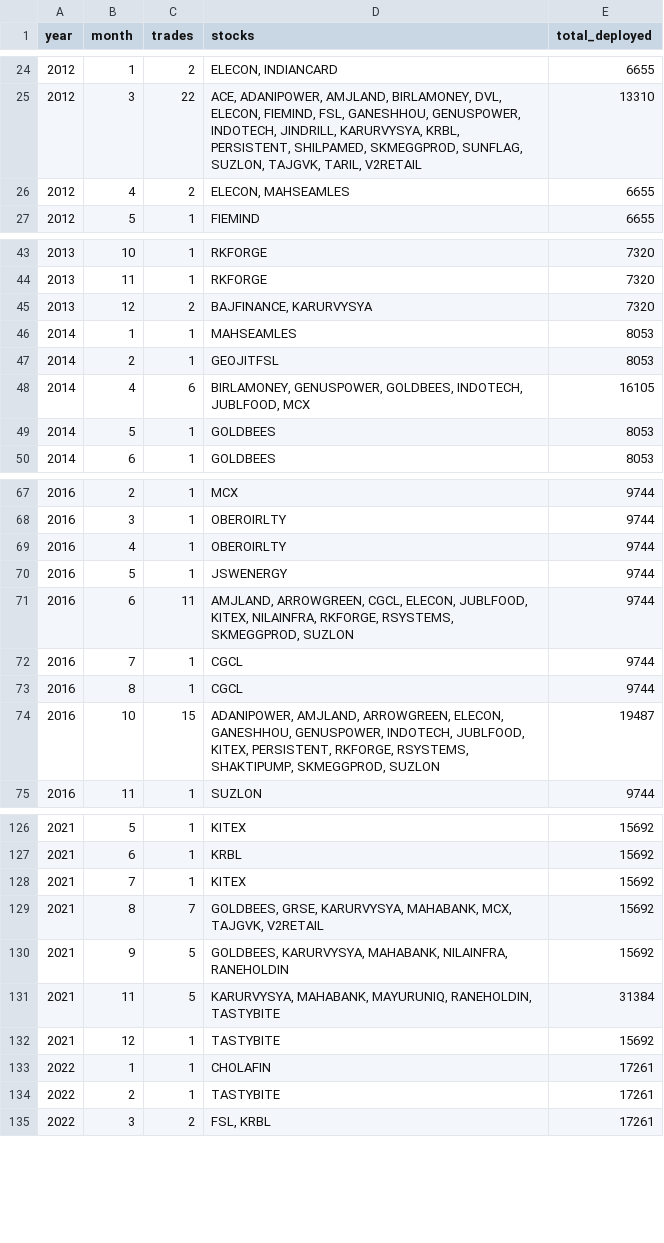
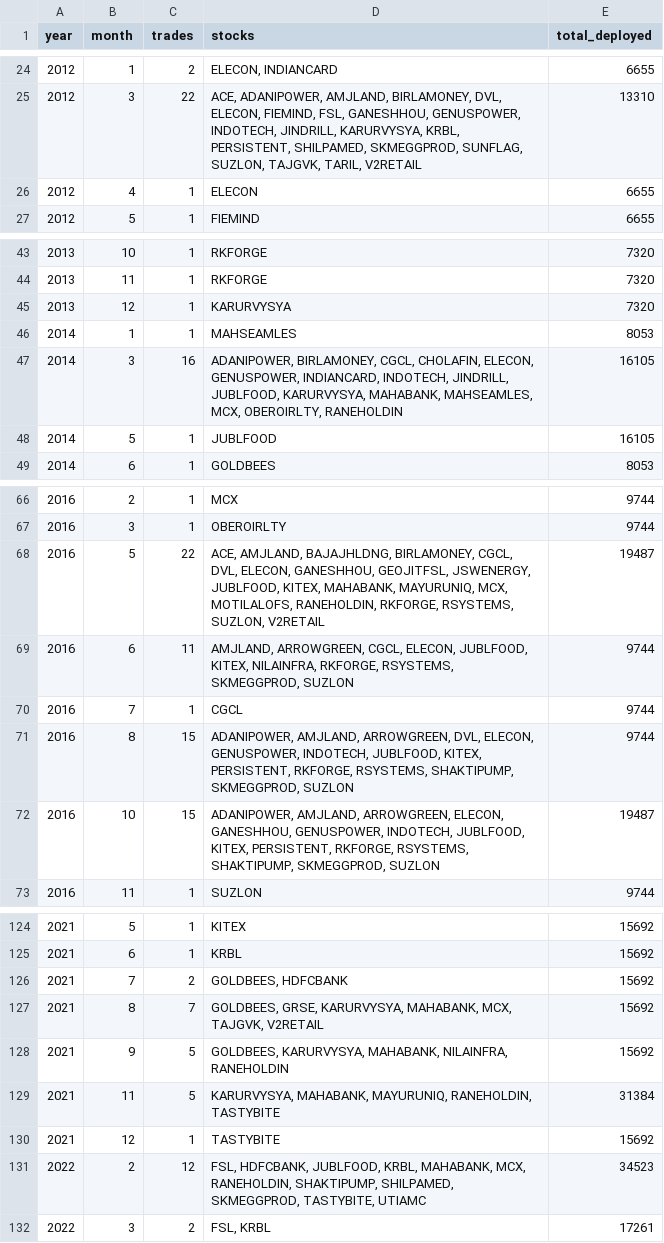
Before and after one commit to 0xCaretaker/Dip-Mafia, a CSV file: backtest_output/trades_monthly_summary.csv, drawn as a sheet; only a part is shown, gaps mark what is left out; the diff covers the shown part only.

```diff
--- a/backtest_output/trades_monthly_summary.csv
+++ b/backtest_output/trades_monthly_summary.csv
@@ -25,3 +25,3 @@ year,month,trades,stocks,total_deployed
 2012,3,22,"ACE, ADANIPOWER, AMJLAND, BIRLAMONEY, DVL, ELECON, FIEMIND, FSL, GANESHHOU, GENUSPOWER, INDOTECH, JINDRILL, KARURVYSYA, KRBL, PERSISTENT, SHILPAMED, SKMEGGPROD, SUNFLAG, SUZLON, TAJGVK, TARIL, V2RETAIL",13310
-2012,4,2,"ELECON, MAHSEAMLES",6655
+2012,4,1,ELECON,6655
 2012,5,1,FIEMIND,6655
@@ -44,7 +44,6 @@ year,month,trades,stocks,total_deployed
 2013,11,1,RKFORGE,7320
-2013,12,2,"BAJFINANCE, KARURVYSYA",7320
+2013,12,1,KARURVYSYA,7320
 2014,1,1,MAHSEAMLES,8053
-2014,2,1,GEOJITFSL,8053
-2014,4,6,"BIRLAMONEY, GENUSPOWER, GOLDBEES, INDOTECH, JUBLFOOD, MCX",16105
-2014,5,1,GOLDBEES,8053
+2014,3,16,"ADANIPOWER, BIRLAMONEY, CGCL, CHOLAFIN, ELECON, GENUSPOWER, INDIANCARD, INDOTECH, JINDRILL, JUBLFOOD, KARURVYSYA, MAHABANK, MAHSEAMLES, MCX, OBEROIRLTY, RANEHOLDIN",16105
+2014,5,1,JUBLFOOD,16105
 2014,6,1,GOLDBEES,8053
@@ -68,7 +67,6 @@ year,month,trades,stocks,total_deployed
 2016,3,1,OBEROIRLTY,9744
-2016,4,1,OBEROIRLTY,9744
-2016,5,1,JSWENERGY,9744
+2016,5,22,"ACE, AMJLAND, BAJAJHLDNG, BIRLAMONEY, CGCL, DVL, ELECON, GANESHHOU, GEOJITFSL, JSWENERGY, JUBLFOOD, KITEX, MAHABANK, MAYURUNIQ, MCX, MOTILALOFS, RANEHOLDIN, RKFORGE, RSYSTEMS, SUZLON, V2RETAIL",19487
 2016,6,11,"AMJLAND, ARROWGREEN, CGCL, ELECON, JUBLFOOD, KITEX, NILAINFRA, RKFORGE, RSYSTEMS, SKMEGGPROD, SUZLON",9744
 2016,7,1,CGCL,9744
-2016,8,1,CGCL,9744
+2016,8,15,"ADANIPOWER, AMJLAND, ARROWGREEN, DVL, ELECON, GENUSPOWER, INDOTECH, JUBLFOOD, KITEX, PERSISTENT, RKFORGE, RSYSTEMS, SHAKTIPUMP, SKMEGGPROD, SUZLON",9744
 2016,10,15,"ADANIPOWER, AMJLAND, ARROWGREEN, ELECON, GANESHHOU, GENUSPOWER, INDOTECH, JUBLFOOD, KITEX, PERSISTENT, RKFORGE, RSYSTEMS, SHAKTIPUMP, SKMEGGPROD, SUZLON",19487
@@ -127,3 +125,3 @@ year,month,trades,stocks,total_deployed
 2021,6,1,KRBL,15692
-2021,7,1,KITEX,15692
+2021,7,2,"GOLDBEES, HDFCBANK",15692
 2021,8,7,"GOLDBEES, GRSE, KARURVYSYA, MAHABANK, MCX, TAJGVK, V2RETAIL",15692
@@ -132,4 +130,3 @@ year,month,trades,stocks,total_deployed
 2021,12,1,TASTYBITE,15692
-2022,1,1,CHOLAFIN,17261
-2022,2,1,TASTYBITE,17261
+2022,2,12,"FSL, HDFCBANK, JUBLFOOD, KRBL, MAHABANK, MCX, RANEHOLDIN, SHAKTIPUMP, SHILPAMED, SKMEGGPROD, TASTYBITE, UTIAMC",34523
 2022,3,2,"FSL, KRBL",17261
```
Also changed, not shown: 15 edited cells elsewhere in this file, backtest_output/trades.csv, 15 other files.
